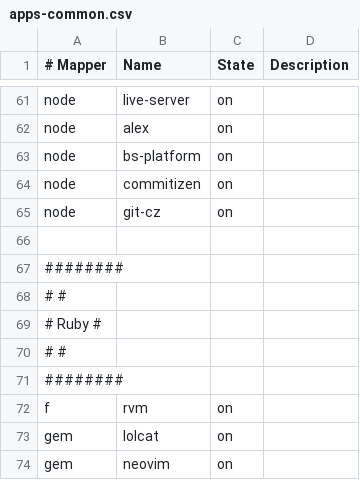
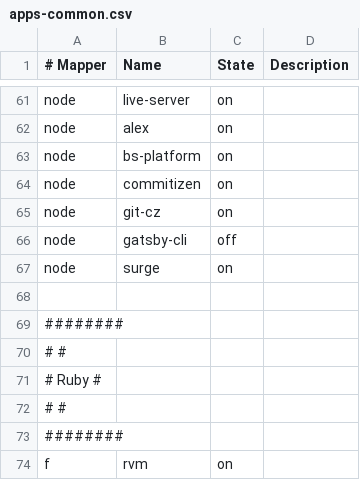
Before and after one commit to cabaalexander/dotfiles, a CSV file: config/apps-common.csv, drawn as a sheet; only a part is shown, gaps mark what is left out; the shorter side is filled out with more unchanged rows.

```diff
--- a/config/apps-common.csv
+++ b/config/apps-common.csv
@@ -65,2 +65,4 @@ node,commitizen,on,
 node,git-cz,on,
+node,gatsby-cli,off,
+node,surge,on,
 
```
Also changed, not shown: config/apps-ui.csv, 6 other files.
